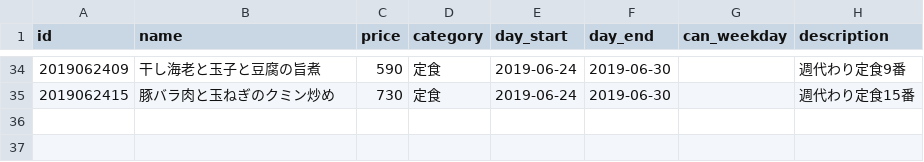
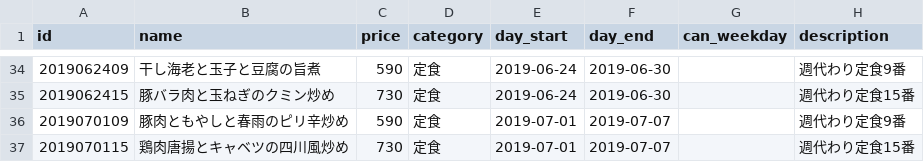
Before and after one commit to shokujinjp/data, a CSV file: weekly.csv, drawn as a sheet; only a part is shown, gaps mark what is left out.

Commit message:
[ci skip] auto commit, generate weekly menu

```diff
--- a/weekly.csv
+++ b/weekly.csv
@@ -35 +35,3 @@ id,name,price,category,day_start,day_end,can_weekday,description
 2019062415,豚バラ肉と玉ねぎのクミン炒め,730,定食,2019-06-24,2019-06-30,,週代わり定食15番
+2019070109,豚肉ともやしと春雨のピリ辛炒め,590,定食,2019-07-01,2019-07-07,,週代わり定食9番
+2019070115,鶏肉唐揚とキャベツの四川風炒め,730,定食,2019-07-01,2019-07-07,,週代わり定食15番
```
